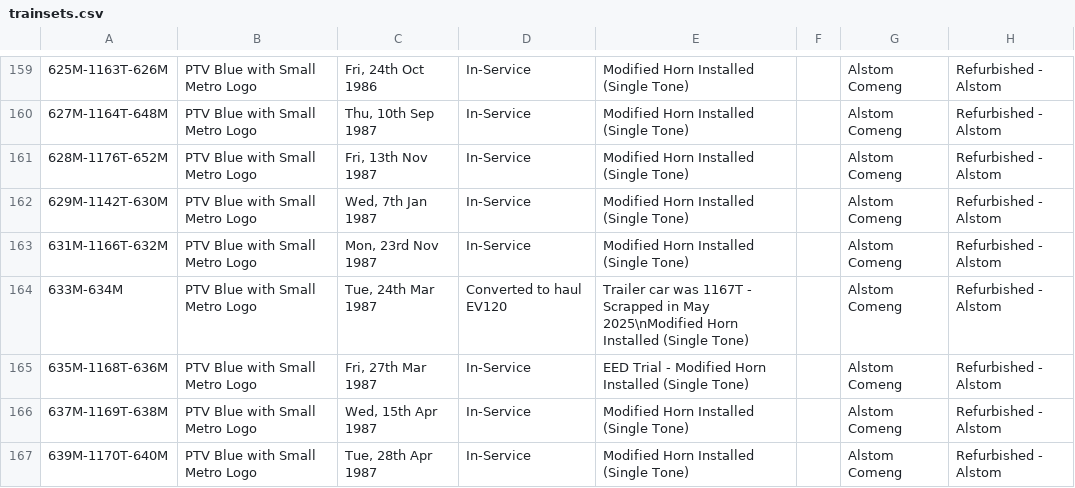
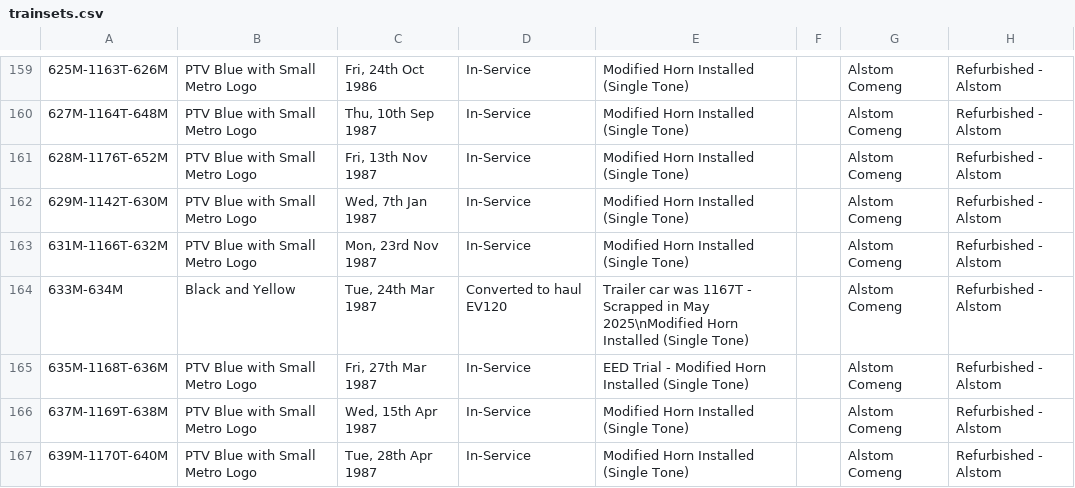
Before and after one commit to XM9G/railway-photos, a CSV file: trainsets.csv, drawn as a sheet; only a part is shown, gaps mark what is left out; the diff names each change by its address in the sheet, - before the commit and + after, or states it on an @@ line.

Commit message:
update iev livery

```diff
--- a/trainsets.csv
+++ b/trainsets.csv
-B164: PTV Blue with Small Metro Logo
+B164: Black and Yellow
```
